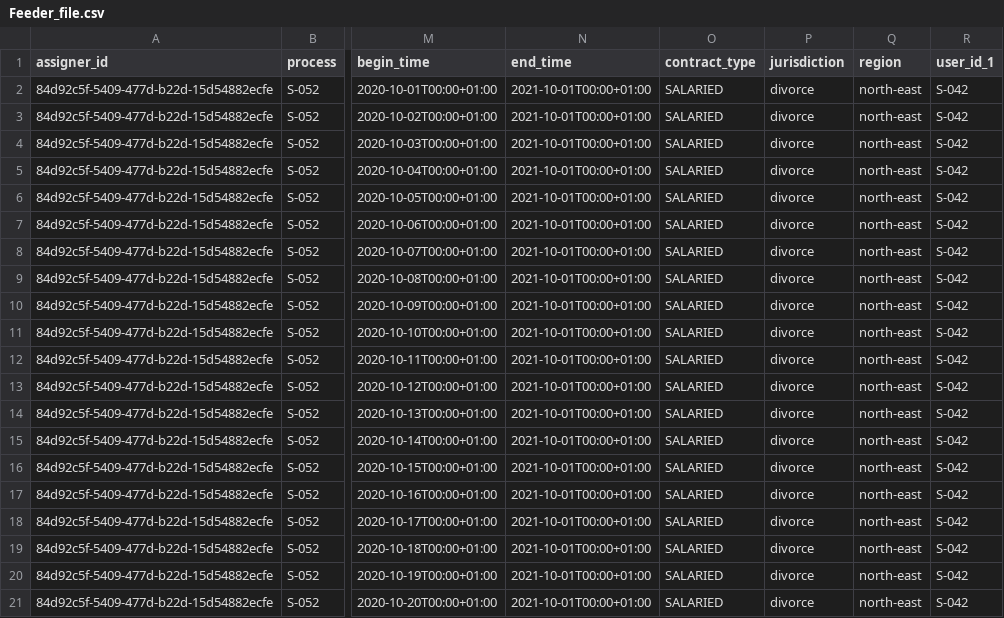
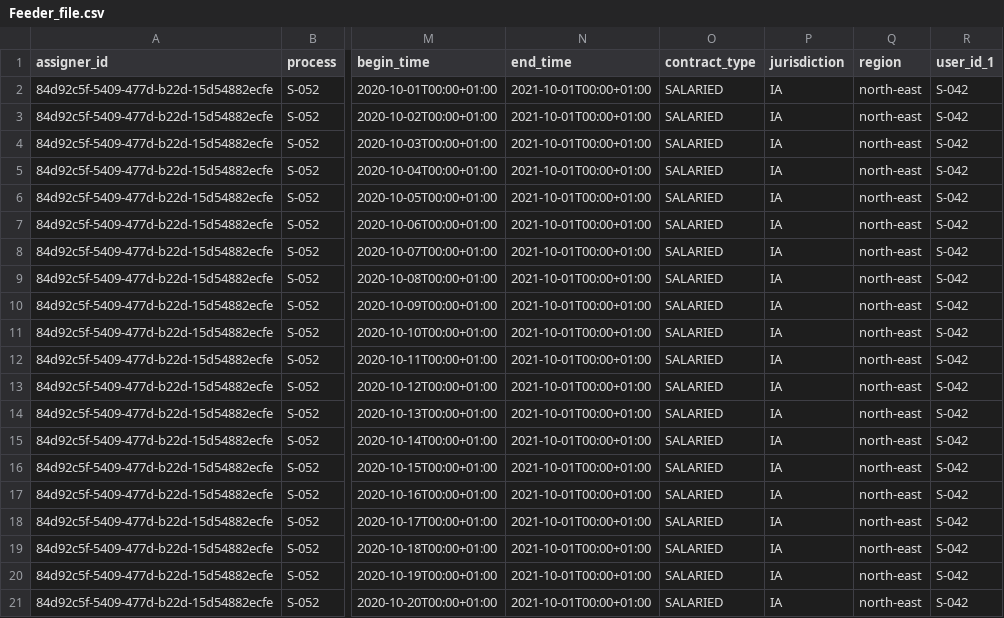
Before and after one commit to hmcts/am-performance-tests, a CSV file: src/gatling/resources/Feeder_file.csv, drawn as a sheet; only a part is shown, gaps mark what is left out; the diff names each change by its address in the sheet, - before the commit and + after, or states it on an @@ line.

Commit message:
Changing the Jurisdiction from Divorce to IA.

```diff
--- a/src/gatling/resources/Feeder_file.csv
+++ b/src/gatling/resources/Feeder_file.csv
-P2:P21 (jurisdiction): divorce
+P2:P21 (jurisdiction): IA
```
Also changed, not shown: 2 other files.
